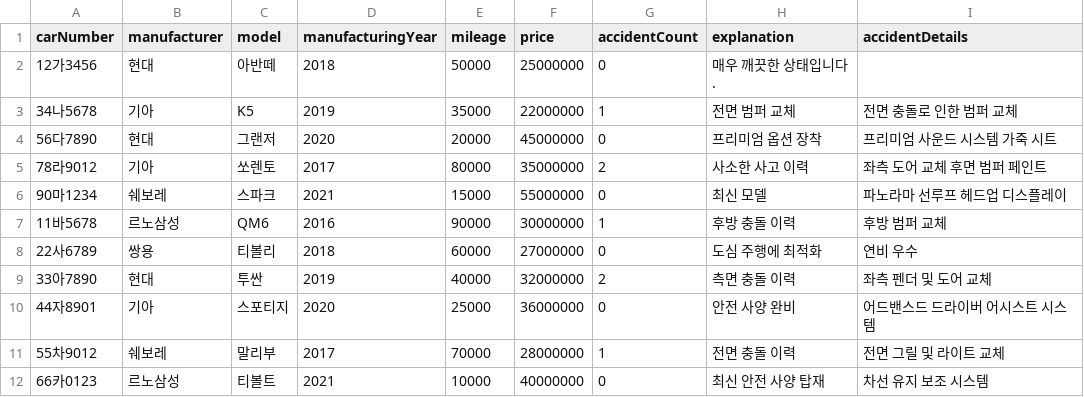
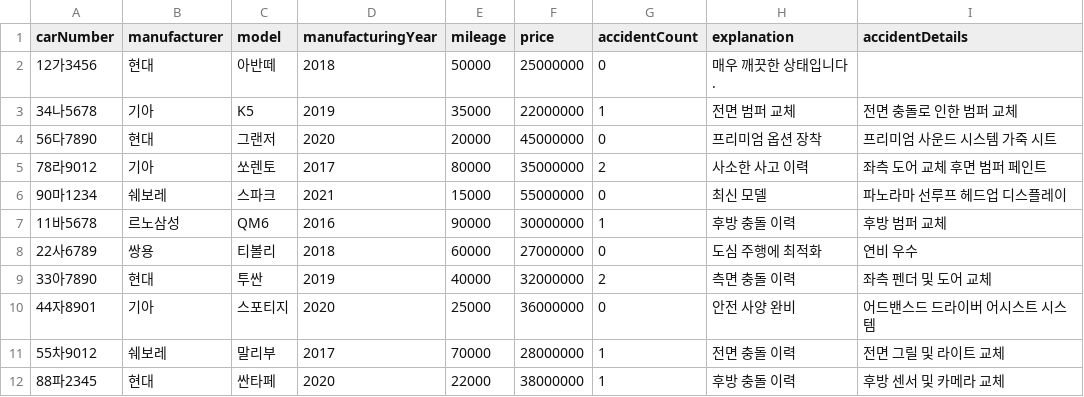
Before and after one commit to Leon97-dev/nb6-team3-project, a CSV file: public/uploads/vehicles/car.csv, drawn as a sheet.

Commit message:
feat: uploads 작업 중

```diff
--- a/public/uploads/vehicles/car.csv
+++ b/public/uploads/vehicles/car.csv
@@ -11,2 +11,2 @@ carNumber,manufacturer,model,manufacturingYear,mileage,price,accidentCount,expla
 55차9012,쉐보레,말리부,2017,70000,28000000,1,전면 충돌 이력,전면 그릴 및 라이트 교체
-66카0123,르노삼성,티볼트,2021,10000,40000000,0,최신 안전 사양 탑재,차선 유지 보조 시스템
+88파2345,현대,싼타페,2020,22000,38000000,1,후방 충돌 이력,후방 센서 및 카메라 교체
```
